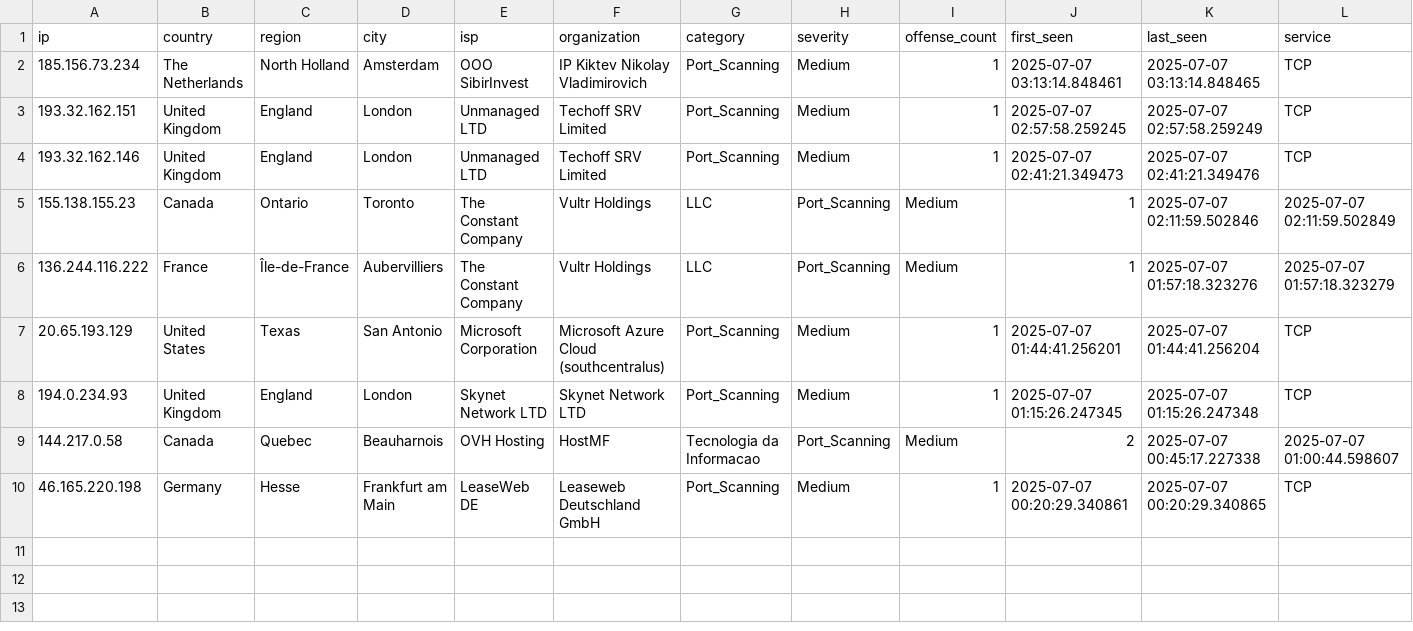
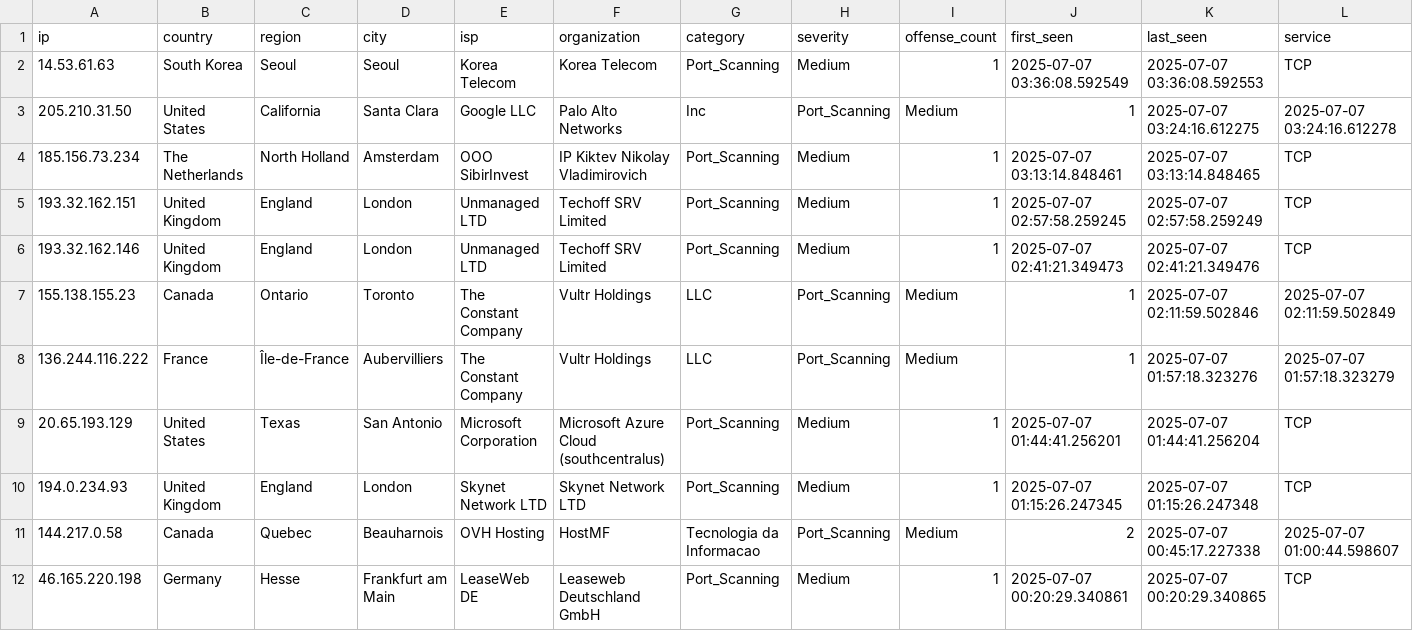
Before and after one commit to Tempest-Solutions-Company/threat-feeds, a CSV file: Port_Scanning.csv, drawn as a sheet; only a part is shown; rows hold the shown columns only; the diff names each change by its address in the sheet, - before the commit and + after, or states it on an @@ line.

Commit message:
Update Port_Scanning.csv - 2025-07-07 03:38:19 UTC

```diff
--- a/Port_Scanning.csv
+++ b/Port_Scanning.csv
+row 2: 14.53.61.63 | South Korea | Seoul | Seoul | Korea Telecom | Korea Telecom | Port_Scanning | Medium | 1 | 2025-07-07 03:36:08.592549 | 2025-07-07 03:36:08.592553 | TCP
+row 3: 205.210.31.50 | United States | California | Santa Clara | Google LLC | Palo Alto Networks | Inc | Port_Scanning | Medium | 1 | 2025-07-07 03:24:16.612275 | 2025-07-07 03:24:16.612278
```
